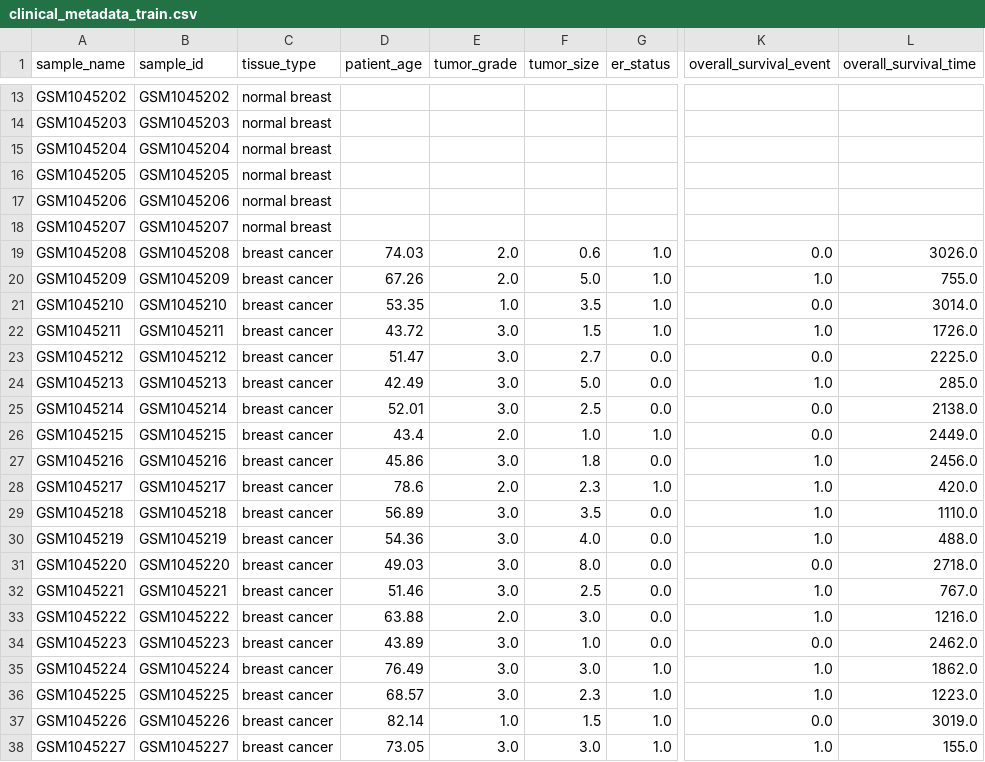
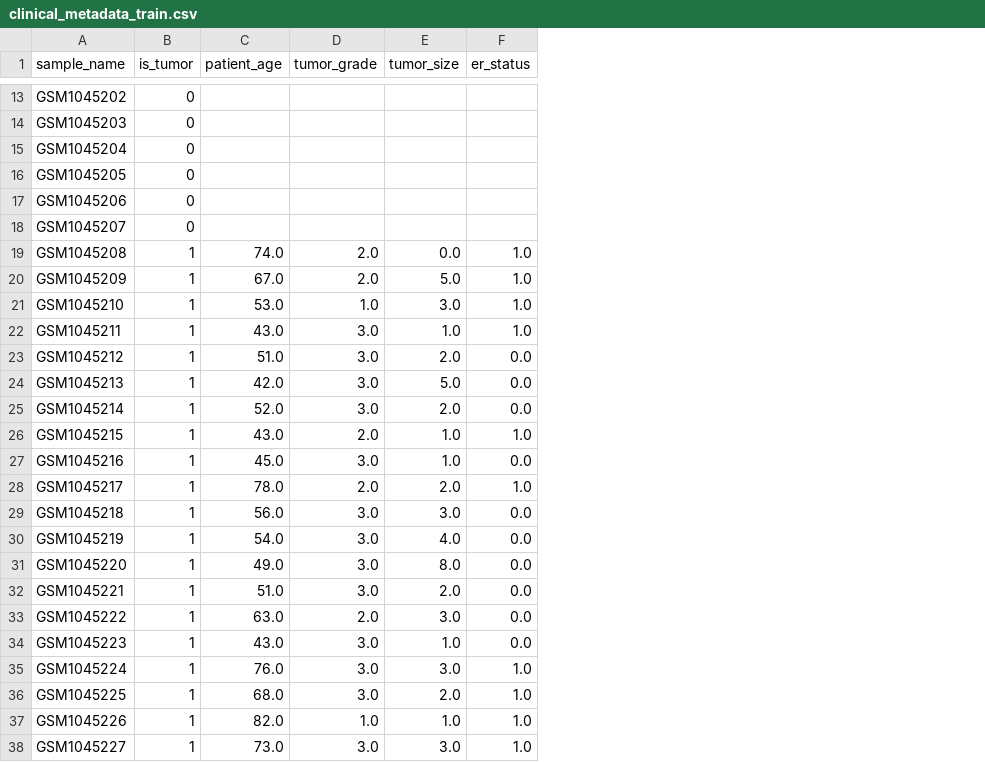
Before and after one commit to ramyap06/KongLab-ImmuneMLSurvivalAnalysis, a CSV file: datasets/csv_files/clinical_metadata_train.csv, drawn as a sheet; only a part is shown, gaps mark what is left out; removed rows and columns are numbered as before the commit, all else as after; the diff covers the shown part only; the diff names each change by its address in the sheet, - before the commit and + after, or states it on an @@ line.

Commit message:
did basic random survival forest training
next step: better fit model by doing DEG analysis first

```diff
--- a/datasets/csv_files/clinical_metadata_train.csv
+++ b/datasets/csv_files/clinical_metadata_train.csv
-column B (sample_id), rows 13-38: GSM1045202 | GSM1045203 | GSM1045204 | GSM1045205 | GSM1045206 | GSM1045207 | GSM1045208 | GSM1045209 | GSM1045210 | GSM1045211 | GSM1045212 | GSM1045213 | GSM1045214 | GSM1045215 | GSM1045216 | GSM1045217 | GSM1045218 | GSM1045219 | GSM1045220 | GSM1045221 | GSM1045222 | GSM1045223 | GSM1045224 | GSM1045225 | GSM1045226 | GSM1045227
-column C (tissue_type), rows 13-38: normal breast | normal breast | normal breast | normal breast | normal breast | normal breast | breast cancer | breast cancer | breast cancer | breast cancer | breast cancer | breast cancer | breast cancer | breast cancer | breast cancer | breast cancer | breast cancer | breast cancer | breast cancer | breast cancer | breast cancer | breast cancer | breast cancer | breast cancer | breast cancer | breast cancer
+column B (is_tumor), rows 13-38: 0 | 0 | 0 | 0 | 0 | 0 | 1 | 1 | 1 | 1 | 1 | 1 | 1 | 1 | 1 | 1 | 1 | 1 | 1 | 1 | 1 | 1 | 1 | 1 | 1 | 1
-column K (overall_survival_event), rows 19-38: 0.0 | 1.0 | 0.0 | 1.0 | 0.0 | 1.0 | 0.0 | 0.0 | 1.0 | 1.0 | 1.0 | 1.0 | 0.0 | 1.0 | 1.0 | 0.0 | 1.0 | 1.0 | 0.0 | 1.0
-column L (overall_survival_time), rows 19-38: 3026.0 | 755.0 | 3014.0 | 1726.0 | 2225.0 | 285.0 | 2138.0 | 2449.0 | 2456.0 | 420.0 | 1110.0 | 488.0 | 2718.0 | 767.0 | 1216.0 | 2462.0 | 1862.0 | 1223.0 | 3019.0 | 155.0
-C19 (patient_age): 74.03
+C19 (patient_age): 74.0
-E19 (tumor_size): 0.6
+E19 (tumor_size): 0.0
-C20 (patient_age): 67.26
+C20 (patient_age): 67.0
-C21 (patient_age): 53.35
+C21 (patient_age): 53.0
-E21 (tumor_size): 3.5
+E21 (tumor_size): 3.0
-C22 (patient_age): 43.72
+C22 (patient_age): 43.0
-E22 (tumor_size): 1.5
+E22 (tumor_size): 1.0
-C23 (patient_age): 51.47
+C23 (patient_age): 51.0
-E23 (tumor_size): 2.7
+E23 (tumor_size): 2.0
-C24 (patient_age): 42.49
+C24 (patient_age): 42.0
-C25 (patient_age): 52.01
+C25 (patient_age): 52.0
-E25 (tumor_size): 2.5
+E25 (tumor_size): 2.0
-C26 (patient_age): 43.4
+C26 (patient_age): 43.0
-C27 (patient_age): 45.86
+C27 (patient_age): 45.0
-E27 (tumor_size): 1.8
+E27 (tumor_size): 1.0
-C28 (patient_age): 78.6
+C28 (patient_age): 78.0
-E28 (tumor_size): 2.3
+E28 (tumor_size): 2.0
-C29 (patient_age): 56.89
+C29 (patient_age): 56.0
-E29 (tumor_size): 3.5
+E29 (tumor_size): 3.0
-C30 (patient_age): 54.36
+C30 (patient_age): 54.0
-C31 (patient_age): 49.03
+C31 (patient_age): 49.0
-C32 (patient_age): 51.46
+C32 (patient_age): 51.0
-E32 (tumor_size): 2.5
+E32 (tumor_size): 2.0
-C33 (patient_age): 63.88
+C33 (patient_age): 63.0
-C34 (patient_age): 43.89
+C34 (patient_age): 43.0
-C35 (patient_age): 76.49
+C35 (patient_age): 76.0
-C36 (patient_age): 68.57
+C36 (patient_age): 68.0
-E36 (tumor_size): 2.3
+E36 (tumor_size): 2.0
-C37 (patient_age): 82.14
+C37 (patient_age): 82.0
-E37 (tumor_size): 1.5
+E37 (tumor_size): 1.0
-C38 (patient_age): 73.05
+C38 (patient_age): 73.0
```
Also changed, not shown: 124 edited cells elsewhere in this file, 16 other files.
